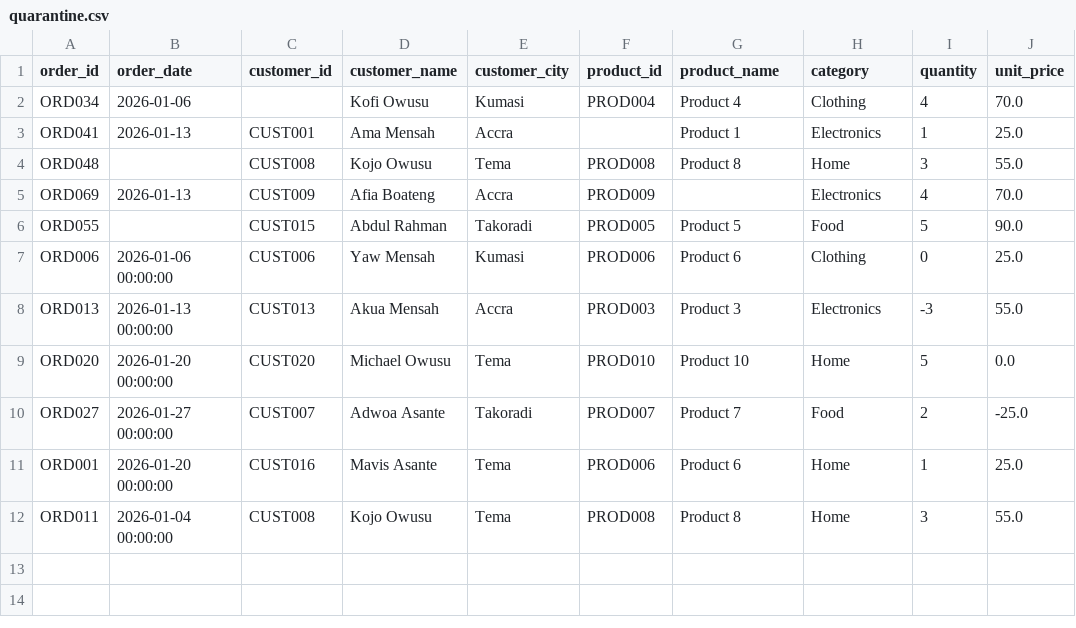
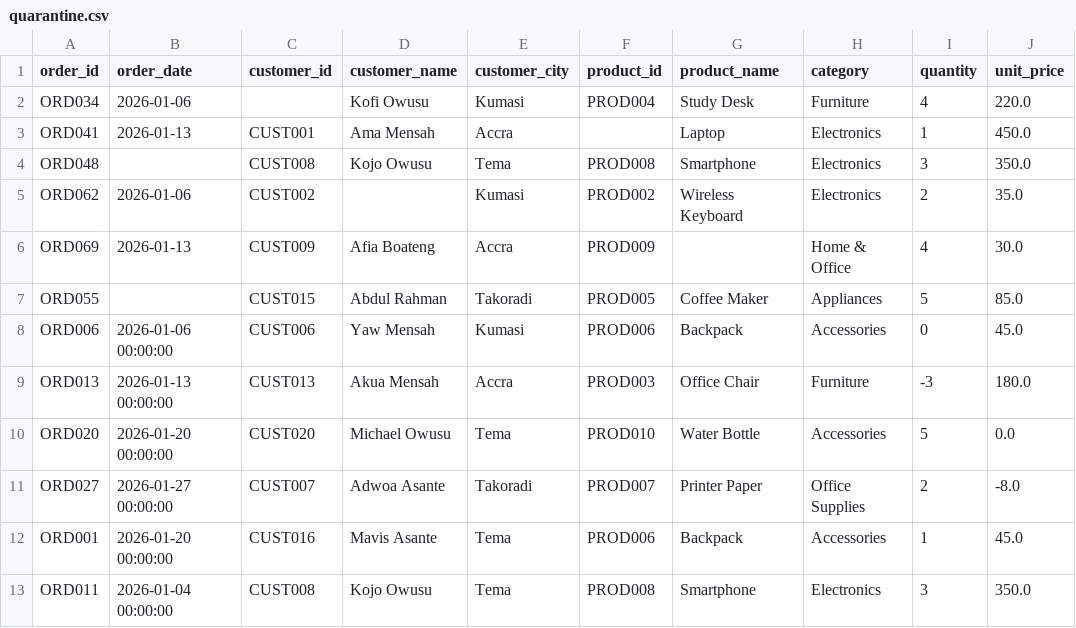
Before and after one commit to Abrokwa/sales-etl-pipeline, a CSV file: data/quarantine.csv, drawn as a sheet.

```diff
--- a/data/quarantine.csv
+++ b/data/quarantine.csv
@@ -1,12 +1,13 @@
 order_id,order_date,customer_id,customer_name,customer_city,product_id,product_name,category,quantity,unit_price
-ORD034,2026-01-06,,Kofi Owusu,Kumasi,PROD004,Product 4,Clothing,4,70.0
-ORD041,2026-01-13,CUST001,Ama Mensah,Accra,,Product 1,Electronics,1,25.0
-ORD048,,CUST008,Kojo Owusu,Tema,PROD008,Product 8,Home,3,55.0
-ORD069,2026-01-13,CUST009,Afia Boateng,Accra,PROD009,,Electronics,4,70.0
-ORD055,,CUST015,Abdul Rahman,Takoradi,PROD005,Product 5,Food,5,90.0
-ORD006,2026-01-06 00:00:00,CUST006,Yaw Mensah,Kumasi,PROD006,Product 6,Clothing,0,25.0
-ORD013,2026-01-13 00:00:00,CUST013,Akua Mensah,Accra,PROD003,Product 3,Electronics,-3,55.0
-ORD020,2026-01-20 00:00:00,CUST020,Michael Owusu,Tema,PROD010,Product 10,Home,5,0.0
-ORD027,2026-01-27 00:00:00,CUST007,Adwoa Asante,Takoradi,PROD007,Product 7,Food,2,-25.0
-ORD001,2026-01-20 00:00:00,CUST016,Mavis Asante,Tema,PROD006,Product 6,Home,1,25.0
-ORD011,2026-01-04 00:00:00,CUST008,Kojo Owusu,Tema,PROD008,Product 8,Home,3,55.0
+ORD034,2026-01-06,,Kofi Owusu,Kumasi,PROD004,Study Desk,Furniture,4,220.0
+ORD041,2026-01-13,CUST001,Ama Mensah,Accra,,Laptop,Electronics,1,450.0
+ORD048,,CUST008,Kojo Owusu,Tema,PROD008,Smartphone,Electronics,3,350.0
+ORD062,2026-01-06,CUST002,,Kumasi,PROD002,Wireless Keyboard,Electronics,2,35.0
+ORD069,2026-01-13,CUST009,Afia Boateng,Accra,PROD009,,Home & Office,4,30.0
+ORD055,,CUST015,Abdul Rahman,Takoradi,PROD005,Coffee Maker,Appliances,5,85.0
+ORD006,2026-01-06 00:00:00,CUST006,Yaw Mensah,Kumasi,PROD006,Backpack,Accessories,0,45.0
+ORD013,2026-01-13 00:00:00,CUST013,Akua Mensah,Accra,PROD003,Office Chair,Furniture,-3,180.0
+ORD020,2026-01-20 00:00:00,CUST020,Michael Owusu,Tema,PROD010,Water Bottle,Accessories,5,0.0
+ORD027,2026-01-27 00:00:00,CUST007,Adwoa Asante,Takoradi,PROD007,Printer Paper,Office Supplies,2,-8.0
+ORD001,2026-01-20 00:00:00,CUST016,Mavis Asante,Tema,PROD006,Backpack,Accessories,1,45.0
+ORD011,2026-01-04 00:00:00,CUST008,Kojo Owusu,Tema,PROD008,Smartphone,Electronics,3,350.0
```
Also changed, not shown: data/sales.csv, 1 other file.
